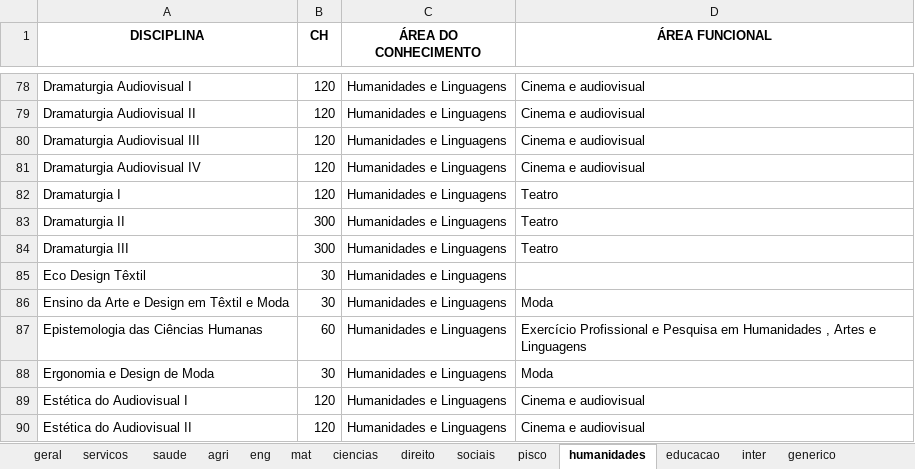
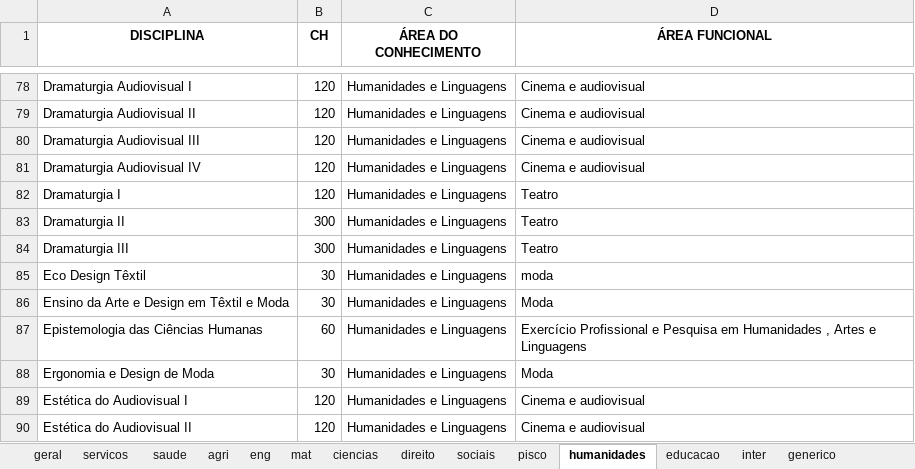
Before and after one commit to Antonioarf/blox, an Excel workbook: excel/usp.xlsx, sheet humanidades, drawn as a sheet; only a part is shown, gaps mark what is left out; values as stored, in another font and other column widths than the file's, no borders; the diff names each change by its address in the sheet, - before the commit and + after, or states it on an @@ line.

Commit message:
'memama'

```diff
--- a/excel/usp.xlsx (sheet humanidades)
+++ b/excel/usp.xlsx (sheet humanidades)
-D85 (ÁREA FUNCIONAL): (empty)
+D85 (ÁREA FUNCIONAL): moda
```
